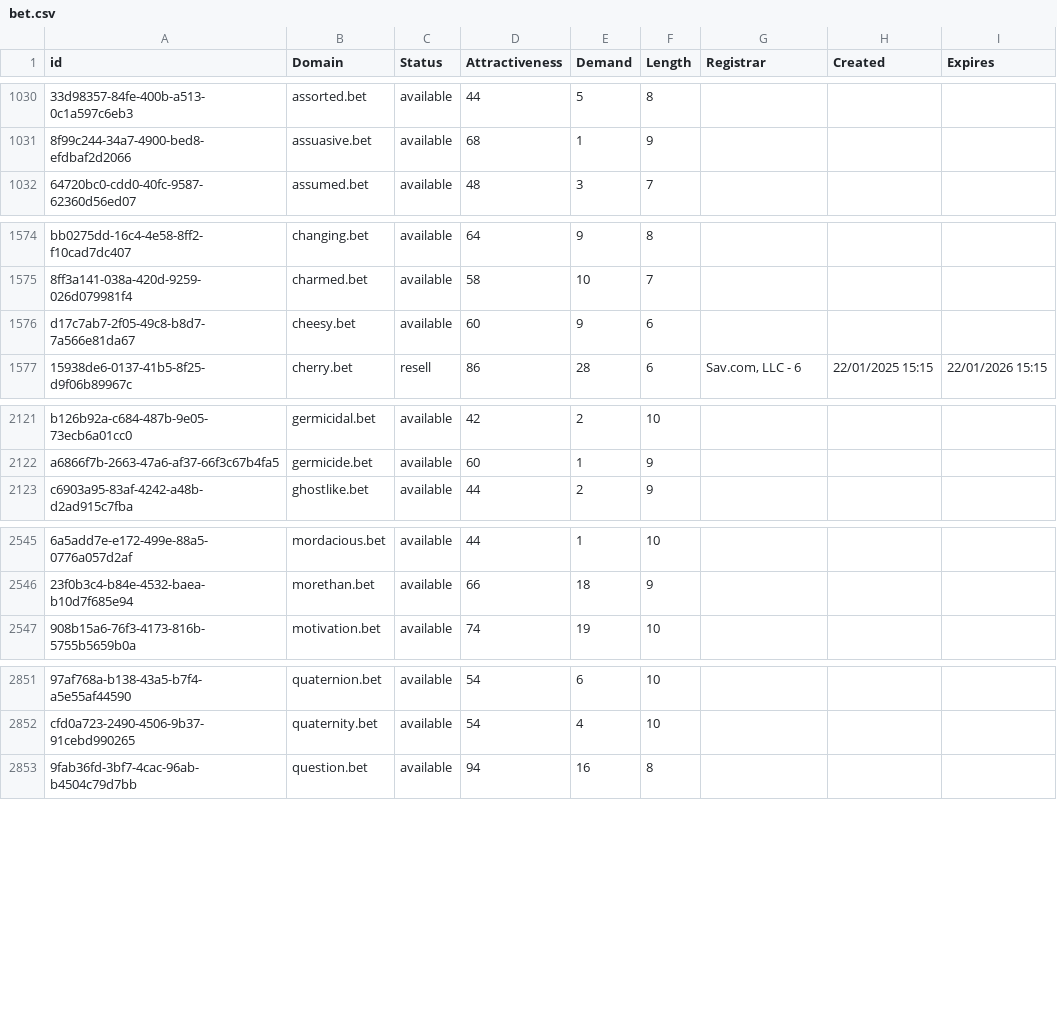
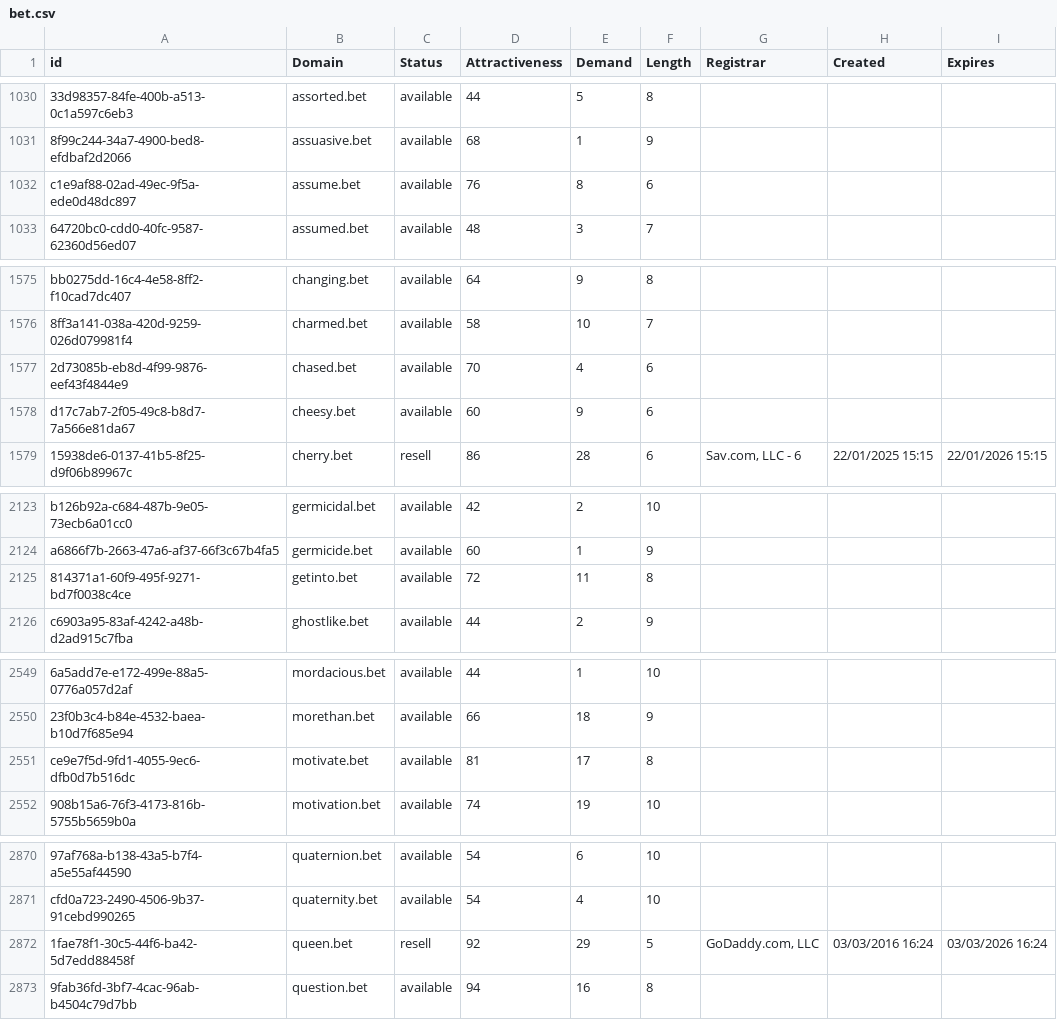
Before and after one commit to UniqueDomains/bet-oneword-domains, a CSV file: bet.csv, drawn as a sheet; only a part is shown, gaps mark what is left out; the diff covers the shown part only; the diff names each change by its address in the sheet, - before the commit and + after, or states it on an @@ line.

```diff
--- a/bet.csv
+++ b/bet.csv
+row 1032: c1e9af88-02ad-49ec-9f5a-ede0d48dc897 | assume.bet | available | 76 | 8 | 6
+row 1577: 2d73085b-eb8d-4f99-9876-eef43f4844e9 | chased.bet | available | 70 | 4 | 6
+row 2125: 814371a1-60f9-495f-9271-bd7f0038c4ce | getinto.bet | available | 72 | 11 | 8
+row 2551: ce9e7f5d-9fd1-4055-9ec6-dfb0d7b516dc | motivate.bet | available | 81 | 17 | 8
+row 2872: 1fae78f1-30c5-44f6-ba42-5d7edd88458f | queen.bet | resell | 92 | 29 | 5 | GoDaddy.com, LLC | 03/03/2016 16:24 | 03/03/2026 16:24
```
Also changed, not shown: 20 added rows and 1 edited cell elsewhere in this file, 2 other files.
